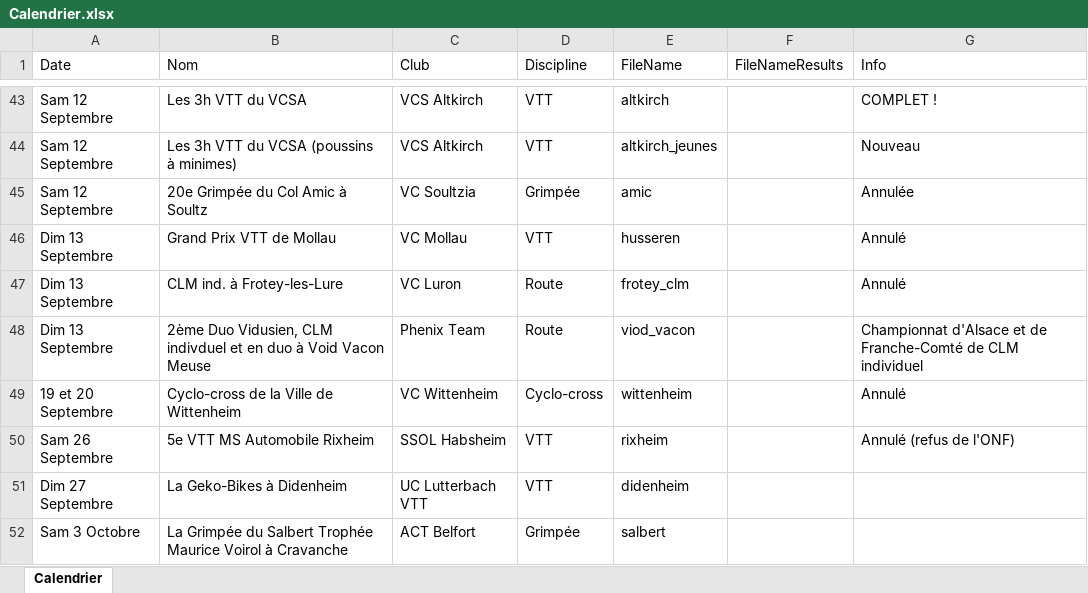
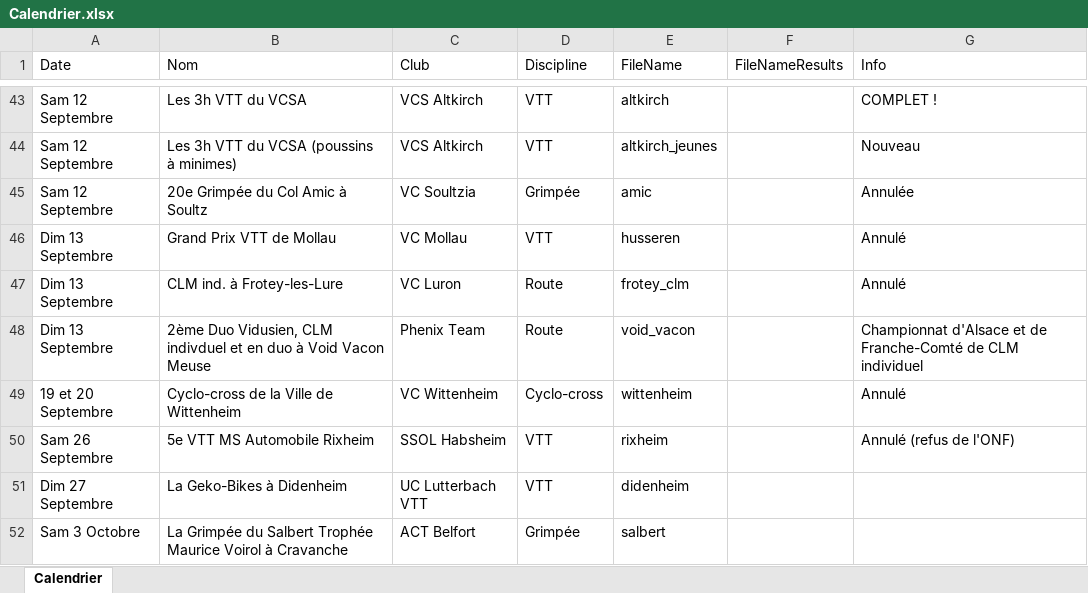
Before and after one commit to FlorianKohler/68-FSGT-Cyclisme-Alsace, an Excel workbook: Calendrier.xlsx, sheet Calendrier, drawn as a sheet; only a part is shown, gaps mark what is left out; values as stored, in another font and other column widths than the file's, no borders; the diff names each change by its address in the sheet, - before the commit and + after, or states it on an @@ line.

Commit message:
publi calendrier fix

```diff
--- a/Calendrier.xlsx (sheet Calendrier)
+++ b/Calendrier.xlsx (sheet Calendrier)
-E48 (FileName): viod_vacon
+E48 (FileName): void_vacon
```
Also changed, not shown: 1 other file.
